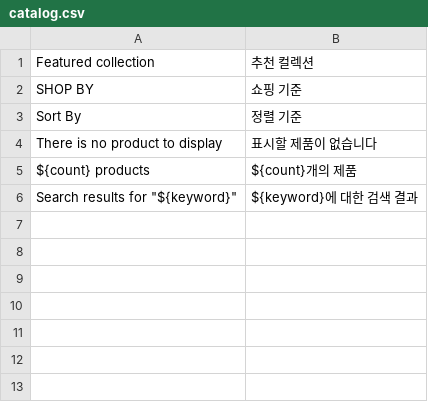
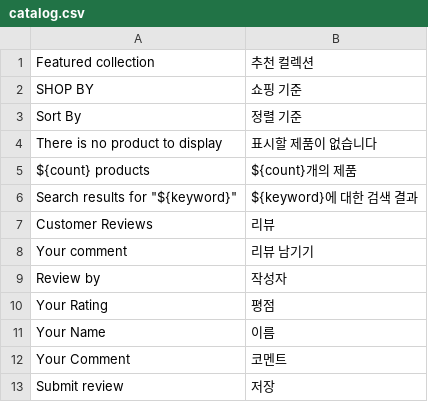
Before and after one commit to grooboost/evershop, a CSV file: translations/ko/catalog.csv, drawn as a sheet.

Commit message:
Add review ui text translations

```diff
--- a/translations/ko/catalog.csv
+++ b/translations/ko/catalog.csv
@@ -6 +6,8 @@ ${count} products, ${count}개의 제품
 Search results for "${keyword}", ${keyword}에 대한 검색 결과
+Customer Reviews, 리뷰
+Your comment, 리뷰 남기기
+Review by, 작성자
+Your Rating, 평점
+Your Name, 이름
+Your Comment, 코멘트
+Submit review, 저장
```
